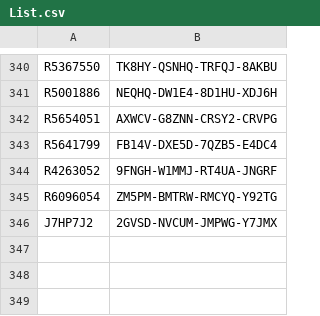
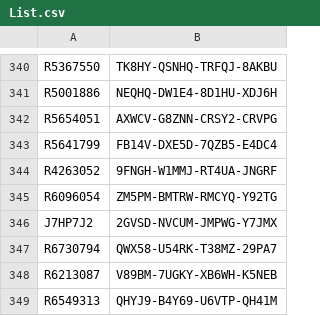
Before and after one commit to balsmr/Test, a CSV file: List.csv, drawn as a sheet; only a part is shown, gaps mark what is left out.

Commit message:
Update List.csv

```diff
--- a/List.csv
+++ b/List.csv
@@ -346 +346,4 @@ R6096054;ZM5PM-BMTRW-RMCYQ-Y92TG
 J7HP7J2;2GVSD-NVCUM-JMPWG-Y7JMX
+R6730794;QWX58-U54RK-T38MZ-29PA7
+R6213087;V89BM-7UGKY-XB6WH-K5NEB
+R6549313;QHYJ9-B4Y69-U6VTP-QH41M
```
